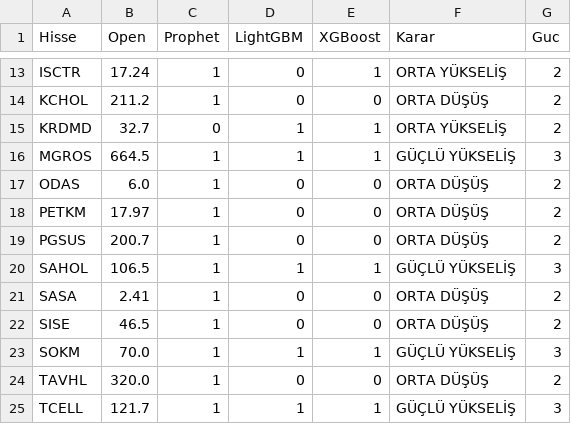
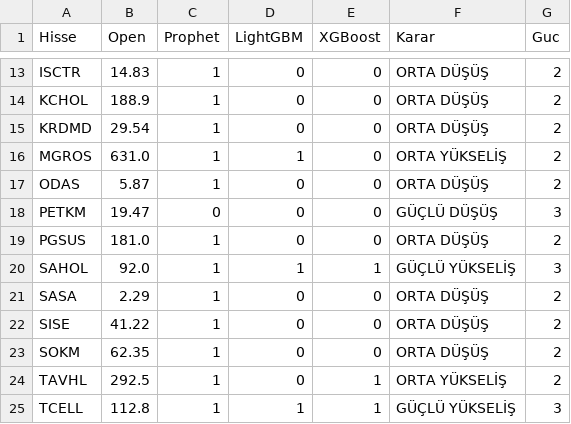
Before and after one commit to efekumru/bist30-pred, a CSV file: data/bist30_tahmin.csv, drawn as a sheet; only a part is shown, gaps mark what is left out; the diff covers the shown part only; the diff names each change by its address in the sheet, - before the commit and + after, or states it on an @@ line.

```diff
--- a/data/bist30_tahmin.csv
+++ b/data/bist30_tahmin.csv
-B13 (Open): 17.24
+B13 (Open): 14.83
-E13 (XGBoost): 1
+E13 (XGBoost): 0
-F13 (Karar): ORTA YÜKSELİŞ
+F13 (Karar): ORTA DÜŞÜŞ
-B14 (Open): 211.2
+B14 (Open): 188.9
-B15 (Open): 32.7
+B15 (Open): 29.54
-C15 (Prophet): 0
+C15 (Prophet): 1
-D15 (LightGBM): 1
+D15 (LightGBM): 0
-E15:E16 (XGBoost): 1
+E15:E16 (XGBoost): 0
-F15 (Karar): ORTA YÜKSELİŞ
+F15 (Karar): ORTA DÜŞÜŞ
-B16 (Open): 664.5
+B16 (Open): 631.0
-F16 (Karar): GÜÇLÜ YÜKSELİŞ
+F16 (Karar): ORTA YÜKSELİŞ
-G16 (Guc): 3
+G16 (Guc): 2
-B17 (Open): 6.0
+B17 (Open): 5.87
-B18 (Open): 17.97
+B18 (Open): 19.47
-C18 (Prophet): 1
+C18 (Prophet): 0
-F18 (Karar): ORTA DÜŞÜŞ
+F18 (Karar): GÜÇLÜ DÜŞÜŞ
-G18 (Guc): 2
+G18 (Guc): 3
-B19 (Open): 200.7
+B19 (Open): 181.0
-B20 (Open): 106.5
+B20 (Open): 92.0
-B21 (Open): 2.41
+B21 (Open): 2.29
-B22 (Open): 46.5
+B22 (Open): 41.22
-B23 (Open): 70.0
+B23 (Open): 62.35
-D23 (LightGBM): 1
+D23 (LightGBM): 0
-E23 (XGBoost): 1
+E23 (XGBoost): 0
-F23 (Karar): GÜÇLÜ YÜKSELİŞ
+F23 (Karar): ORTA DÜŞÜŞ
-G23 (Guc): 3
+G23 (Guc): 2
-B24 (Open): 320.0
+B24 (Open): 292.5
-E24 (XGBoost): 0
+E24 (XGBoost): 1
-F24 (Karar): ORTA DÜŞÜŞ
+F24 (Karar): ORTA YÜKSELİŞ
-B25 (Open): 121.7
+B25 (Open): 112.8
```
Also changed, not shown: 54 edited cells elsewhere in this file, 1 other file.
